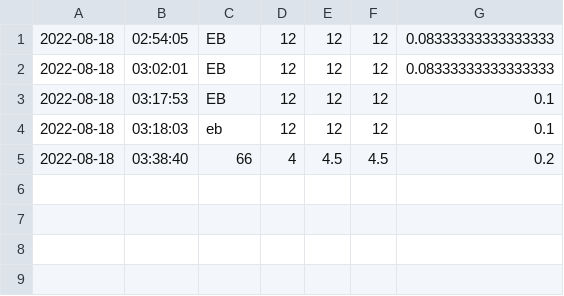
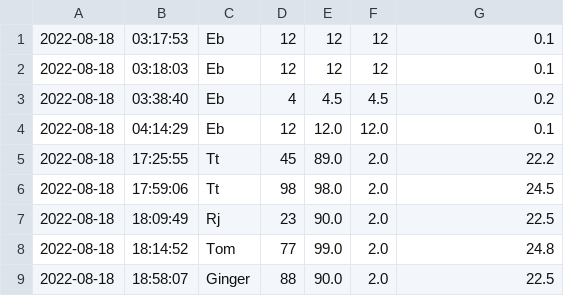
Before and after one commit to ebenadda/mycode, a CSV file: project_health_app/bmi_data1.csv, drawn as a sheet.

```diff
--- a/project_health_app/bmi_data1.csv
+++ b/project_health_app/bmi_data1.csv
@@ -1,5 +1,9 @@
-2022-08-18,02:54:05,EB,12,12,12,0.08333333333333333
-2022-08-18,03:02:01,EB,12,12,12,0.08333333333333333
-2022-08-18,03:17:53,EB,12,12,12,0.1
-2022-08-18,03:18:03,eb,12,12,12,0.1
-2022-08-18,03:38:40,66,4,4.5,4.5,0.2
+2022-08-18,03:17:53,Eb,12,12,12,0.1
+2022-08-18,03:18:03,Eb,12,12,12,0.1
+2022-08-18,03:38:40,Eb,4,4.5,4.5,0.2
+2022-08-18,04:14:29,Eb,12,12.0,12.0,0.1
+2022-08-18,17:25:55,Tt,45,89.0,2.0,22.2
+2022-08-18,17:59:06,Tt,98,98.0,2.0,24.5
+2022-08-18,18:09:49,Rj,23,90.0,2.0,22.5
+2022-08-18,18:14:52,Tom,77,99.0,2.0,24.8
+2022-08-18,18:58:07,Ginger,88,90.0,2.0,22.5
```
Also changed, not shown: 15 other files.
